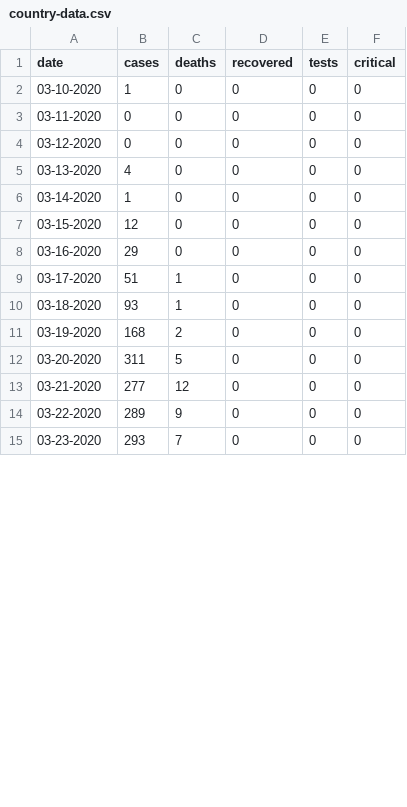
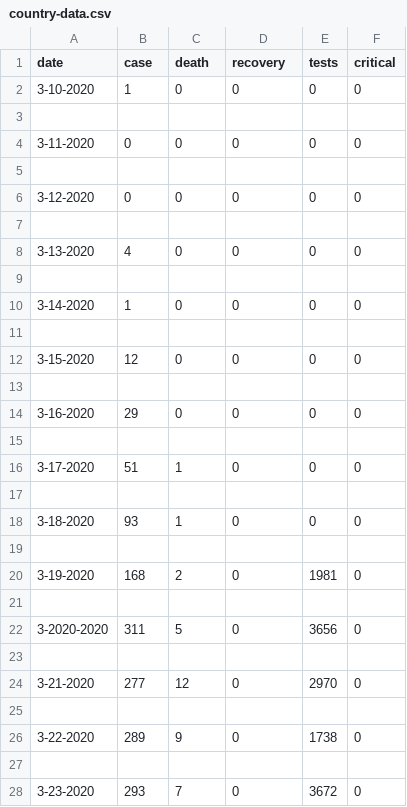
Before and after one commit to Julinalo/covid-19-data-turkey, a CSV file: country-data.csv, drawn as a sheet; only a part is shown; the diff covers the shown part only.

Commit message:
Added new numbers for tests. Removed dmy.

```diff
--- a/country-data.csv
+++ b/country-data.csv
@@ -1,15 +1,28 @@
-date,cases,deaths,recovered,tests,critical
-03-10-2020,1,0,0,0,0
-03-11-2020,0,0,0,0,0
-03-12-2020,0,0,0,0,0
-03-13-2020,4,0,0,0,0
-03-14-2020,1,0,0,0,0
-03-15-2020,12,0,0,0,0
-03-16-2020,29,0,0,0,0
-03-17-2020,51,1,0,0,0
-03-18-2020,93,1,0,0,0
-03-19-2020,168,2,0,0,0
-03-20-2020,311,5,0,0,0
-03-21-2020,277,12,0,0,0
-03-22-2020,289,9,0,0,0
-03-23-2020,293,7,0,0,0
+date,case,death,recovery,tests,critical
+3-10-2020,1,0,0,0,0
+
+3-11-2020,0,0,0,0,0
+
+3-12-2020,0,0,0,0,0
+
+3-13-2020,4,0,0,0,0
+
+3-14-2020,1,0,0,0,0
+
+3-15-2020,12,0,0,0,0
+
+3-16-2020,29,0,0,0,0
+
+3-17-2020,51,1,0,0,0
+
+3-18-2020,93,1,0,0,0
+
+3-19-2020,168,2,0,1981,0
+
+3-2020-2020,311,5,0,3656,0
+
+3-21-2020,277,12,0,2970,0
+
+3-22-2020,289,9,0,1738,0
+
+3-23-2020,293,7,0,3672,0
```
Also changed, not shown: 10 added rows and 13 edited cells elsewhere in this file, 1 other file.
